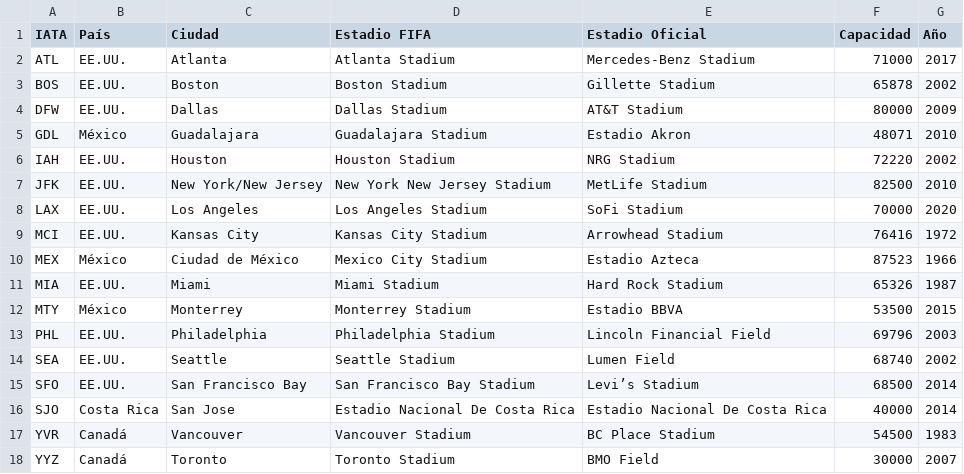
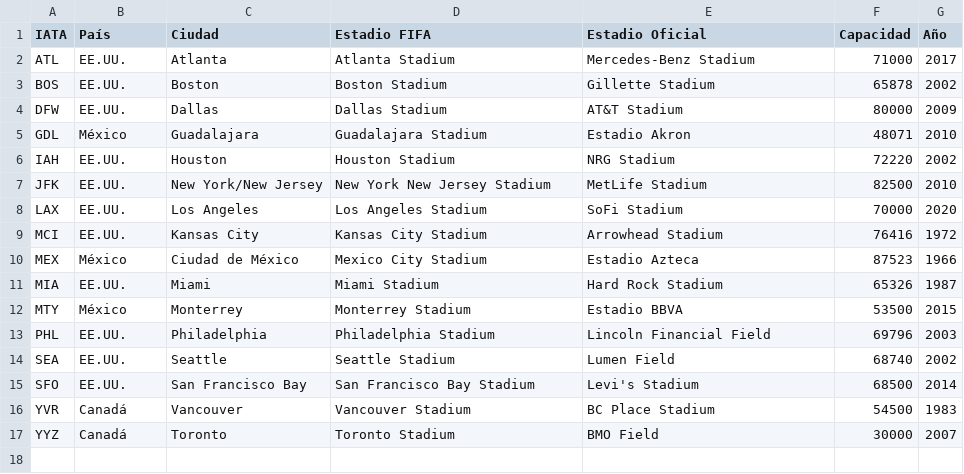
Before and after one commit to rolomora2102/dsa-2-cenfotec, a CSV file: data/sedes.csv, drawn as a sheet.

```diff
--- a/data/sedes.csv
+++ b/data/sedes.csv
@@ -14,4 +14,3 @@ PHL,EE.UU.,Philadelphia,Philadelphia Stadium,Lincoln Financial Field,69796,2003
 SEA,EE.UU.,Seattle,Seattle Stadium,Lumen Field,68740,2002
-SFO,EE.UU.,San Francisco Bay,San Francisco Bay Stadium,Levi’s Stadium,68500,2014
-SJO,Costa Rica,San Jose,Estadio Nacional De Costa Rica,Estadio Nacional De Costa Rica,40000,2014
+SFO,EE.UU.,San Francisco Bay,San Francisco Bay Stadium,Levi's Stadium,68500,2014
 YVR,Canadá,Vancouver,Vancouver Stadium,BC Place Stadium,54500,1983
```
Also changed, not shown: 5 other files.
